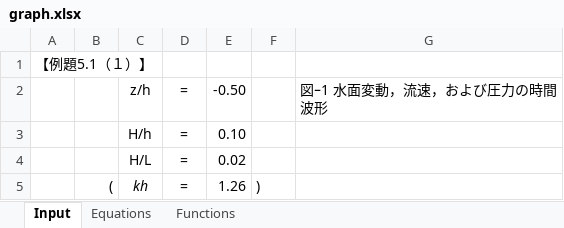
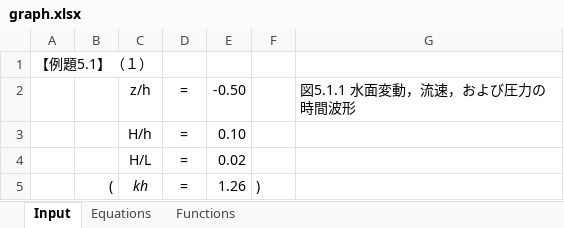
Before and after one commit to ktyhirayama/5-1-SmallAmplituteWaveTheory, an Excel workbook: graph.xlsx, sheet Input, drawn as a sheet; values as stored, in another font and other column widths than the file's, no borders; charts and pictures not drawn; the diff names each change by its address in the sheet, - before the commit and + after, or states it on an @@ line.

```diff
--- a/graph.xlsx (sheet Input)
+++ b/graph.xlsx (sheet Input)
-A1: 【例題5.1（１）】
+A1: 【例題5.1】（１）
-G2: 図ｰ1 水面変動，流速，および圧力の時間波形
+G2: 図5.1.1 水面変動，流速，および圧力の時間波形
```
Also changed, not shown: sheet Functions, sheet Equations, 1 other file.
